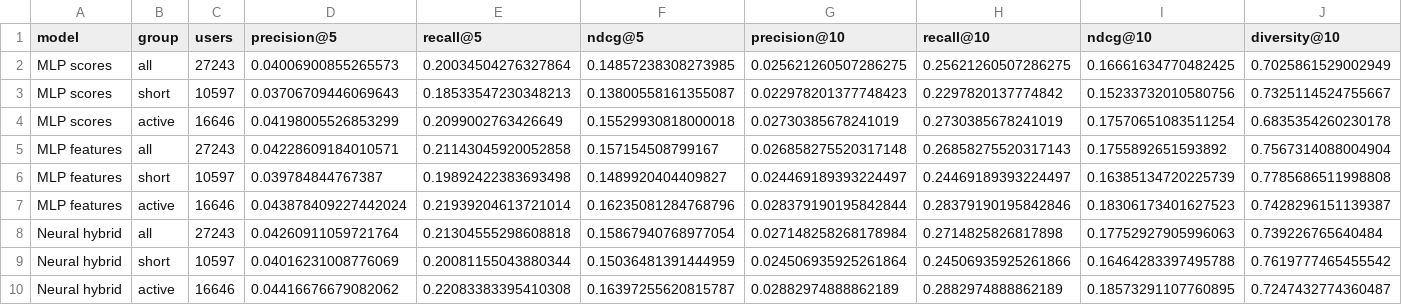
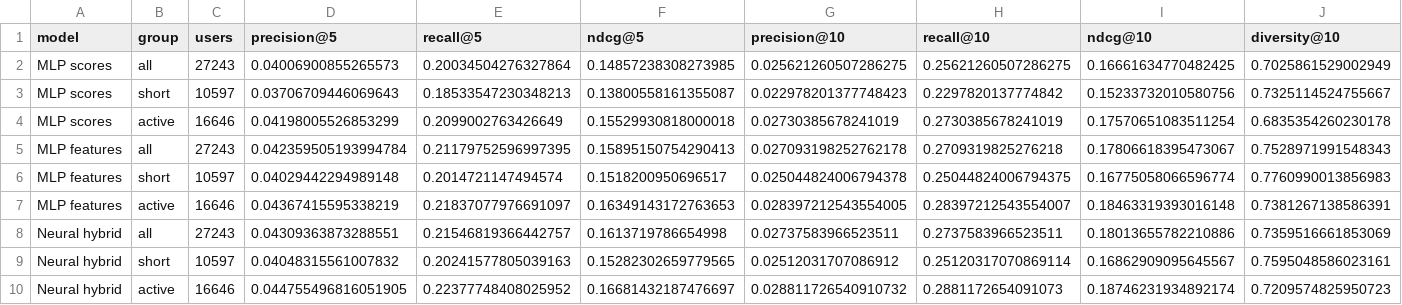
Before and after one commit to YashinSergey/BookMatch, a CSV file: reports/neural_comparison.csv, drawn as a sheet; only a part is shown; removed rows and columns are numbered as before the commit, all else as after; rows hold the shown columns only; the diff names each change by its address in the sheet, - before the commit and + after, or states it on an @@ line.

```diff
--- a/reports/neural_comparison.csv
+++ b/reports/neural_comparison.csv
-row 5: MLP features | all | 27243 | 0.04228609184010571 | 0.21143045920052858 | 0.157154508799167 | 0.026858275520317148 | 0.26858275520317143 | 0.1755892651593892 | 0.7567314088004904
-row 6: MLP features | short | 10597 | 0.039784844767387 | 0.19892422383693498 | 0.1489920404409827 | 0.024469189393224497 | 0.24469189393224497 | 0.16385134720225739 | 0.7785686511998808
-row 7: MLP features | active | 16646 | 0.043878409227442024 | 0.21939204613721014 | 0.16235081284768796 | 0.028379190195842844 | 0.28379190195842846 | 0.18306173401627523 | 0.7428296151139387
-row 8: Neural hybrid | all | 27243 | 0.04260911059721764 | 0.21304555298608818 | 0.15867940768977054 | 0.027148258268178984 | 0.2714825826817898 | 0.17752927905996063 | 0.739226765640484
-row 9: Neural hybrid | short | 10597 | 0.04016231008776069 | 0.20081155043880344 | 0.15036481391444959 | 0.024506935925261864 | 0.24506935925261866 | 0.16464283397495788 | 0.7619777465455542
-row 10: Neural hybrid | active | 16646 | 0.04416676679082062 | 0.22083383395410308 | 0.16397255620815787 | 0.02882974888862189 | 0.2882974888862189 | 0.18573291107760895 | 0.7247432774360487
+row 5: MLP features | all | 27243 | 0.042359505193994784 | 0.21179752596997395 | 0.15895150754290413 | 0.027093198252762178 | 0.2709319825276218 | 0.17806618395473067 | 0.7528971991548343
+row 6: MLP features | short | 10597 | 0.04029442294989148 | 0.2014721147494574 | 0.1518200950696517 | 0.025044824006794378 | 0.25044824006794375 | 0.16775058066596774 | 0.7760990013856983
+row 7: MLP features | active | 16646 | 0.04367415595338219 | 0.21837077976691097 | 0.16349143172763653 | 0.028397212543554005 | 0.28397212543554007 | 0.18463319393016148 | 0.7381267138586391
+row 8: Neural hybrid | all | 27243 | 0.04309363873288551 | 0.21546819366442757 | 0.1613719786654998 | 0.02737583966523511 | 0.2737583966523511 | 0.18013655782210886 | 0.7359516661853069
+row 9: Neural hybrid | short | 10597 | 0.04048315561007832 | 0.20241577805039163 | 0.15282302659779565 | 0.02512031707086912 | 0.25120317070869114 | 0.16862909095645567 | 0.7595048586023161
+row 10: Neural hybrid | active | 16646 | 0.044755496816051905 | 0.22377748408025952 | 0.16681432187476697 | 0.028811726540910732 | 0.2881172654091073 | 0.18746231934892174 | 0.7209574825950723
```
Also changed, not shown: reports/final_test.csv, reports/neural_loss.csv, 7 other files.
